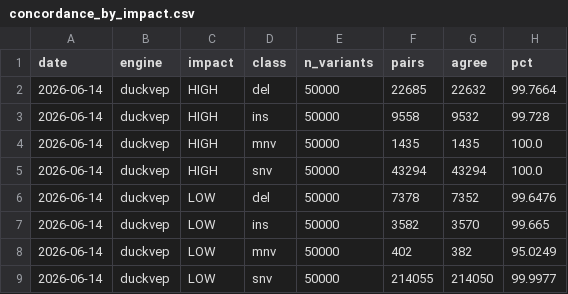
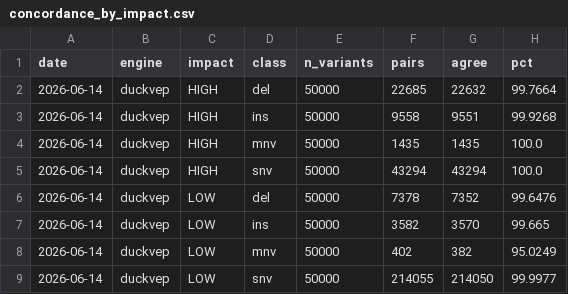
Before and after one commit to sounkou-bioinfo/duckvep, a CSV file: correctness/data/concordance_by_impact.csv, drawn as a sheet; only a part is shown.

```diff
--- a/correctness/data/concordance_by_impact.csv
+++ b/correctness/data/concordance_by_impact.csv
@@ -2,3 +2,3 @@ date,engine,impact,class,n_variants,pairs,agree,pct
 2026-06-14,duckvep,HIGH,del,50000,22685,22632,99.7664
-2026-06-14,duckvep,HIGH,ins,50000,9558,9532,99.728
+2026-06-14,duckvep,HIGH,ins,50000,9558,9551,99.9268
 2026-06-14,duckvep,HIGH,mnv,50000,1435,1435,100.0
```
Also changed, not shown: correctness/data/discordance_by_consequence.csv, correctness/data/error_transitions.csv, 3 other files.
